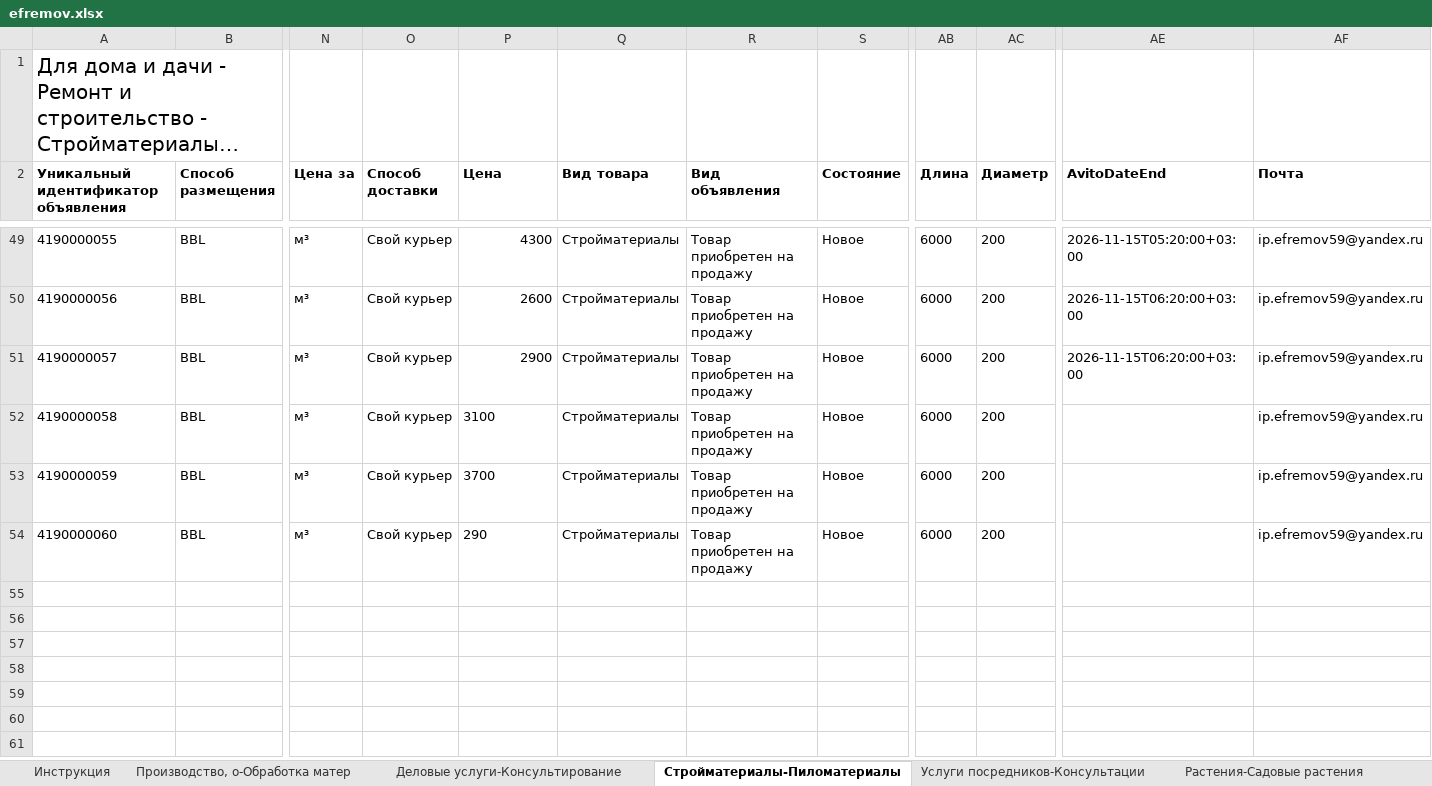
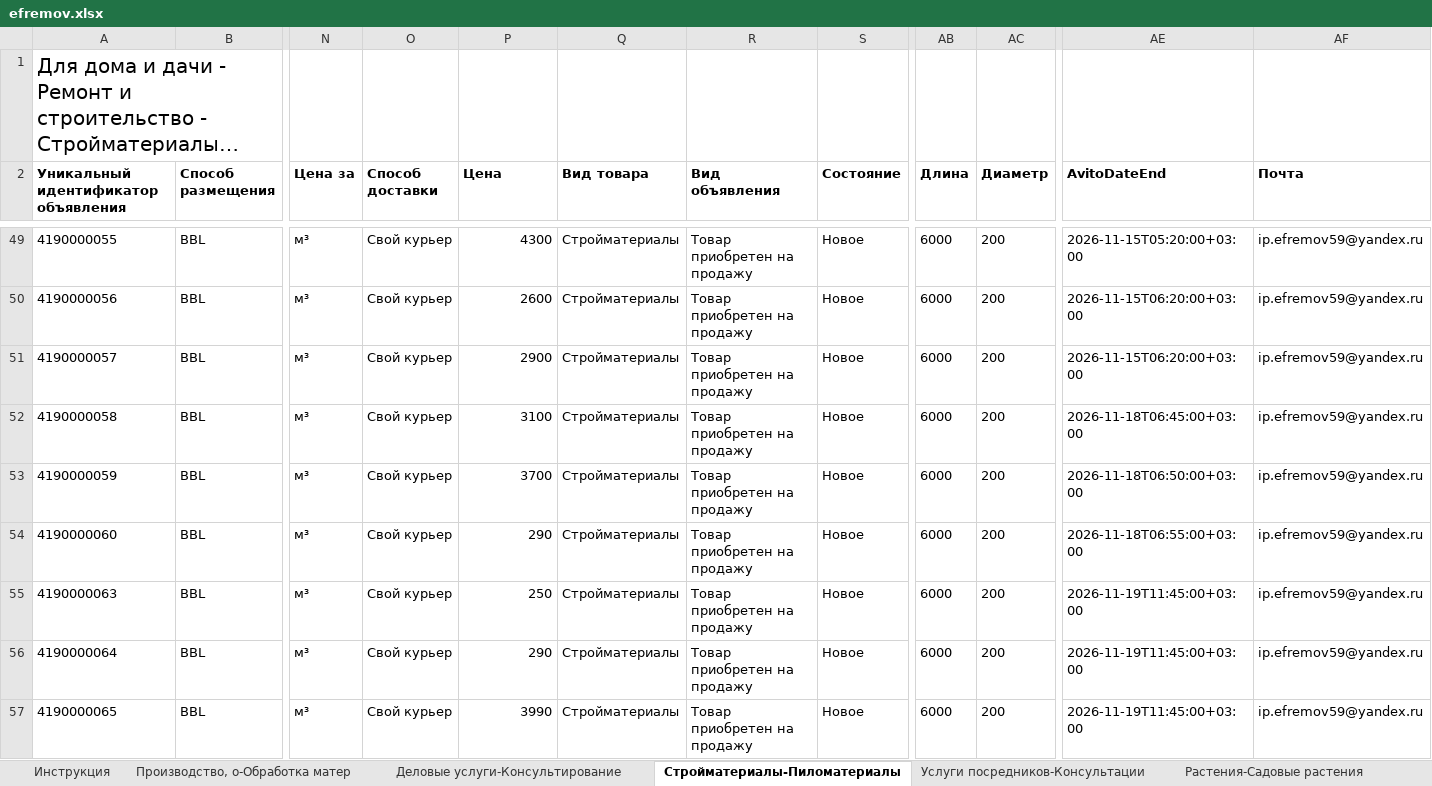
Before and after one commit to Harmageddon14/avito-feeds, an Excel workbook: efremov.xlsx, sheet Стройматериалы-Пиломатериалы, drawn as a sheet; only a part is shown, gaps mark what is left out; long unchanged cells end in …; values as stored, in another font and other column widths than the file's, no borders; conditional formats not drawn; rows hold the shown columns only; the diff names each change by its address in the sheet, - before the commit and + after, or states it on an @@ line.

```diff
--- a/efremov.xlsx (sheet Стройматериалы-Пиломатериалы)
+++ b/efremov.xlsx (sheet Стройматериалы-Пиломатериалы)
-P52:P54 alignment: left
+P52:P54 alignment: right
-AE52 (AvitoDateEnd): (empty)
+AE52 (AvitoDateEnd): 2026-11-18T06:45:00+03:00
-AE53 (AvitoDateEnd): (empty)
+AE53 (AvitoDateEnd): 2026-11-18T06:50:00+03:00
-AE54 (AvitoDateEnd): (empty)
+AE54 (AvitoDateEnd): 2026-11-18T06:55:00+03:00
+row 55: 4190000063 | BBL | м³ | Свой курьер | 250 | Стройматериалы | Товар приобретен на продажу | Новое | 6000 | 200 | 2026-11-19T11:45:00+03:00 | ip.efremov59@yandex.ru
+row 56: 4190000064 | BBL | м³ | Свой курьер | 290 | Стройматериалы | Товар приобретен на продажу | Новое | 6000 | 200 | 2026-11-19T11:45:00+03:00 | ip.efremov59@yandex.ru
+row 57: 4190000065 | BBL | м³ | Свой курьер | 3990 | Стройматериалы | Товар приобретен на продажу | Новое | 6000 | 200 | 2026-11-19T11:45:00+03:00 | ip.efremov59@yandex.ru
```
Also changed, not shown: sheet Деловые услуги-Консультирование, 9 other files.
